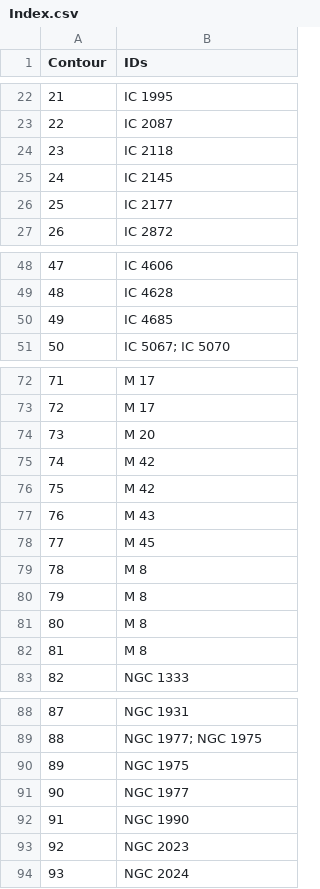
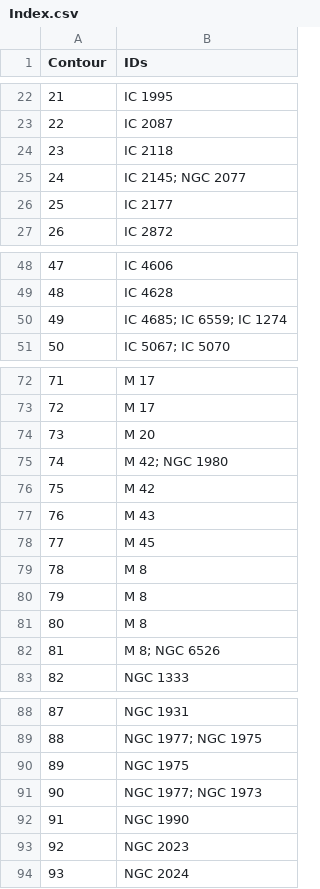
Before and after one commit to timmyd7777/SSCore, a CSV file: SSData/DeepSky/Nebulae/Index.csv, drawn as a sheet; only a part is shown, gaps mark what is left out.

Commit message:
Add a few more identifiers to the index

```diff
--- a/SSData/DeepSky/Nebulae/Index.csv
+++ b/SSData/DeepSky/Nebulae/Index.csv
@@ -24,3 +24,3 @@ Contour,IDs
 23,IC 2118
-24,IC 2145
+24,IC 2145; NGC 2077
 25,IC 2177
@@ -49,3 +49,3 @@ Contour,IDs
 48,IC 4628
-49,IC 4685
+49,IC 4685; IC 6559; IC 1274
 50,IC 5067; IC 5070
@@ -74,3 +74,3 @@ Contour,IDs
 73,M 20
-74,M 42
+74,M 42; NGC 1980
 75,M 42
@@ -81,3 +81,3 @@ Contour,IDs
 80,M 8
-81,M 8
+81,M 8; NGC 6526
 82,NGC 1333
@@ -90,3 +90,3 @@ Contour,IDs
 89,NGC 1975
-90,NGC 1977
+90,NGC 1977; NGC 1973
 91,NGC 1990
```
